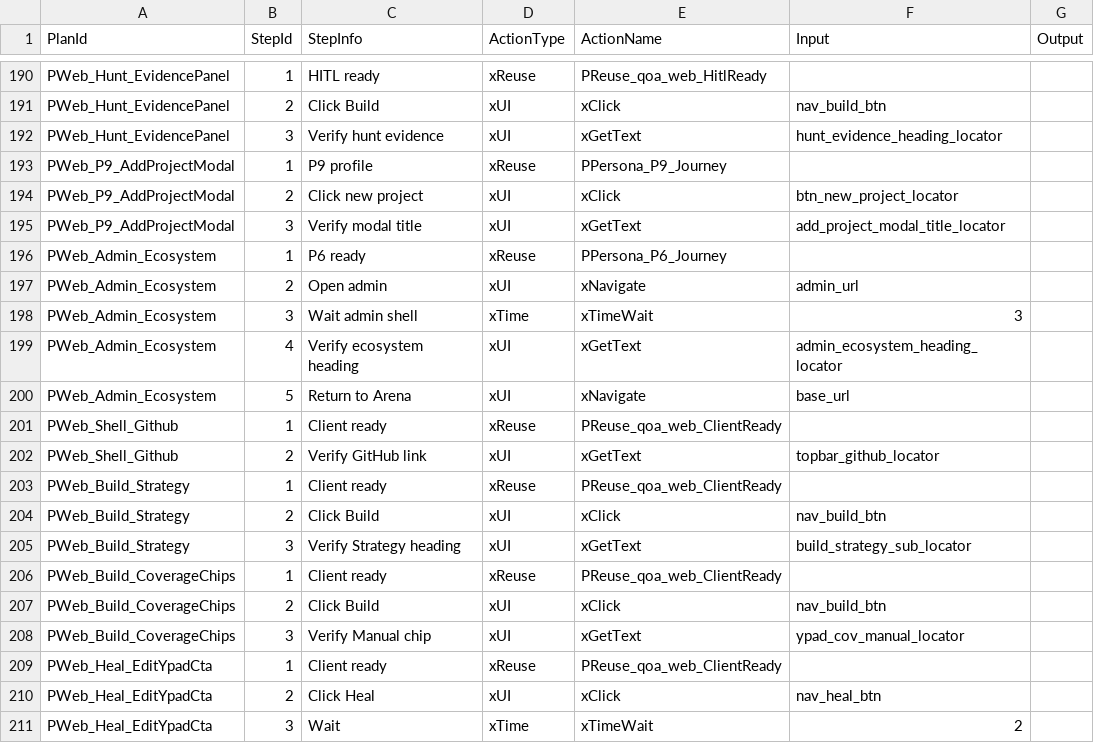
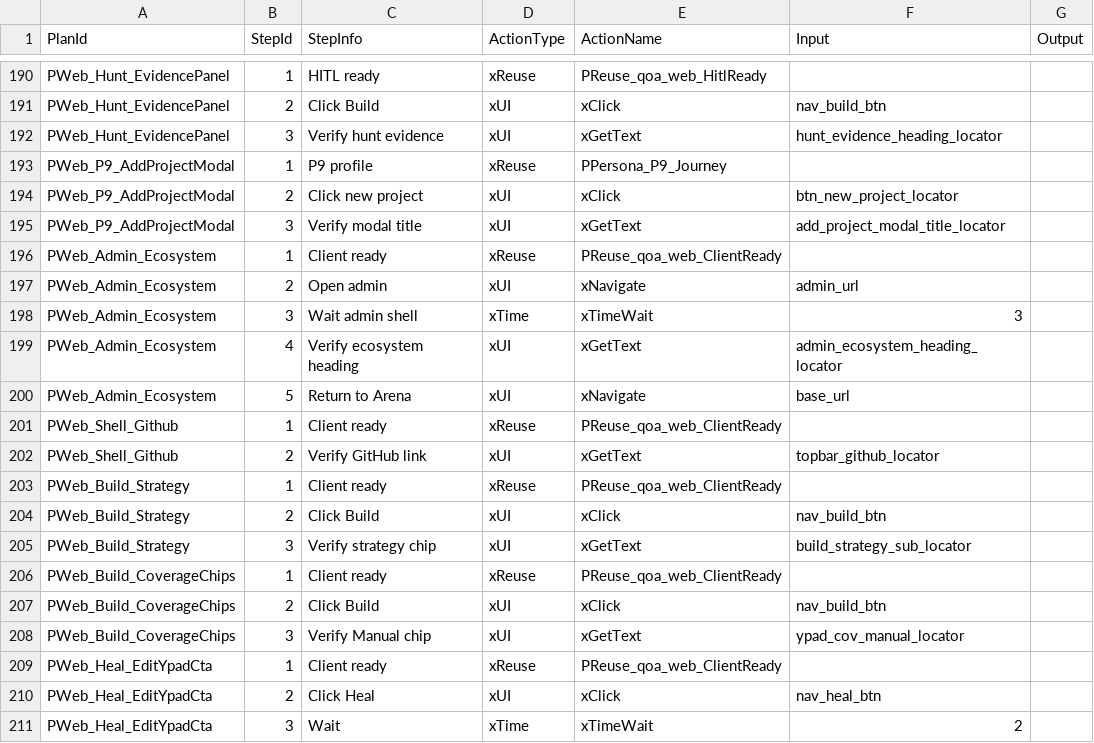
Before and after one commit to foxyiz/BRAHL, a CSV file: FoXYiZ/y/qoa_web_live/y2Actions.csv, drawn as a sheet; only a part is shown, gaps mark what is left out; the diff covers the shown part only; the diff names each change by its address in the sheet, - before the commit and + after, or states it on an @@ line.

```diff
--- a/FoXYiZ/y/qoa_web_live/y2Actions.csv
+++ b/FoXYiZ/y/qoa_web_live/y2Actions.csv
-C196 (StepInfo): P6 ready
+C196 (StepInfo): Client ready
-E196 (ActionName): PPersona_P6_Journey
+E196 (ActionName): PReuse_qoa_web_ClientReady
-C205 (StepInfo): Verify Strategy heading
+C205 (StepInfo): Verify strategy chip
```
Also changed, not shown: 21 added rows and 2 edited cells elsewhere in this file, FoXYiZ/y/Math/y3Designs.csv, FoXYiZ/y/qoa_web_live/y1Plans.csv, 54 other files.
